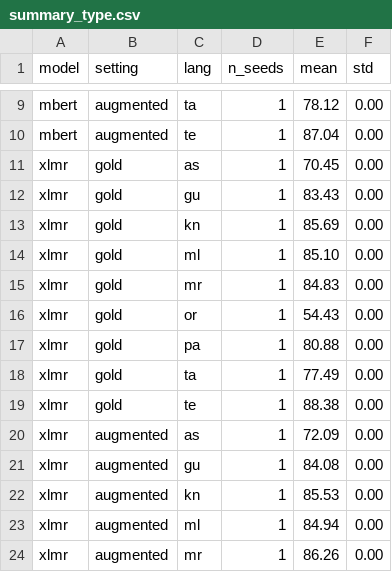
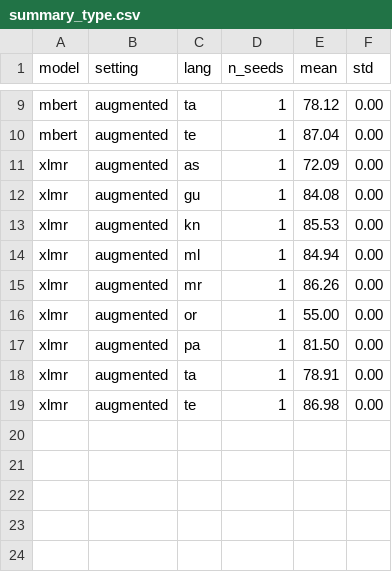
Before and after one commit to Remya-IITPKD/Naamasetu, a CSV file: results/summary_type.csv, drawn as a sheet; only a part is shown, gaps mark what is left out; the shorter side is filled out with more unchanged rows; the diff names each change by its address in the sheet, - before the commit and + after, or states it on an @@ line.

```diff
--- a/results/summary_type.csv
+++ b/results/summary_type.csv
-row 11: xlmr | gold | as | 1 | 70.45 | 0.00
-row 12: xlmr | gold | gu | 1 | 83.43 | 0.00
-row 13: xlmr | gold | kn | 1 | 85.69 | 0.00
-row 14: xlmr | gold | ml | 1 | 85.10 | 0.00
-row 15: xlmr | gold | mr | 1 | 84.83 | 0.00
-row 16: xlmr | gold | or | 1 | 54.43 | 0.00
-row 17: xlmr | gold | pa | 1 | 80.88 | 0.00
-row 18: xlmr | gold | ta | 1 | 77.49 | 0.00
-row 19: xlmr | gold | te | 1 | 88.38 | 0.00
```
Also changed, not shown: results/selected_runs.tsv, results/summary.csv, 19 other files.
